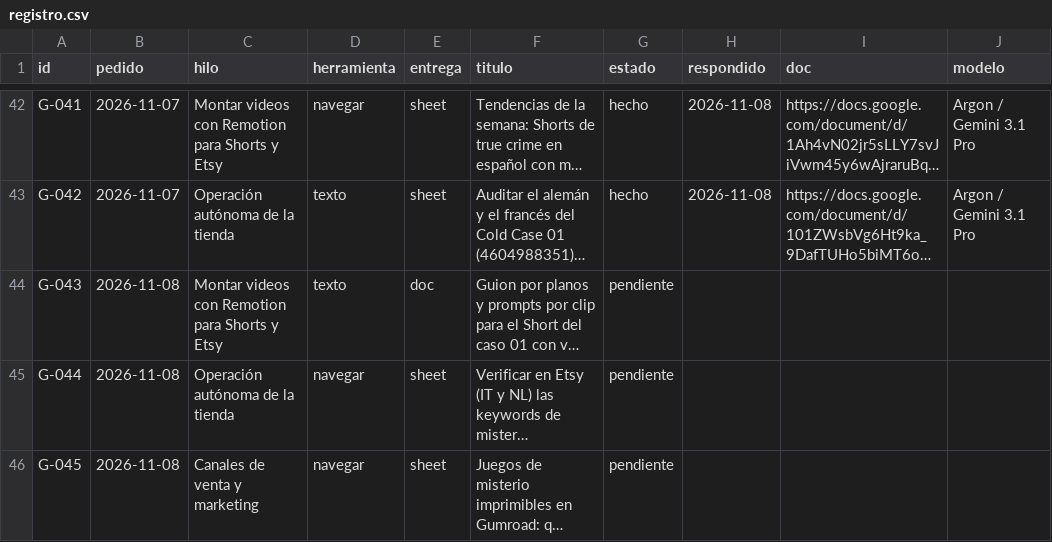
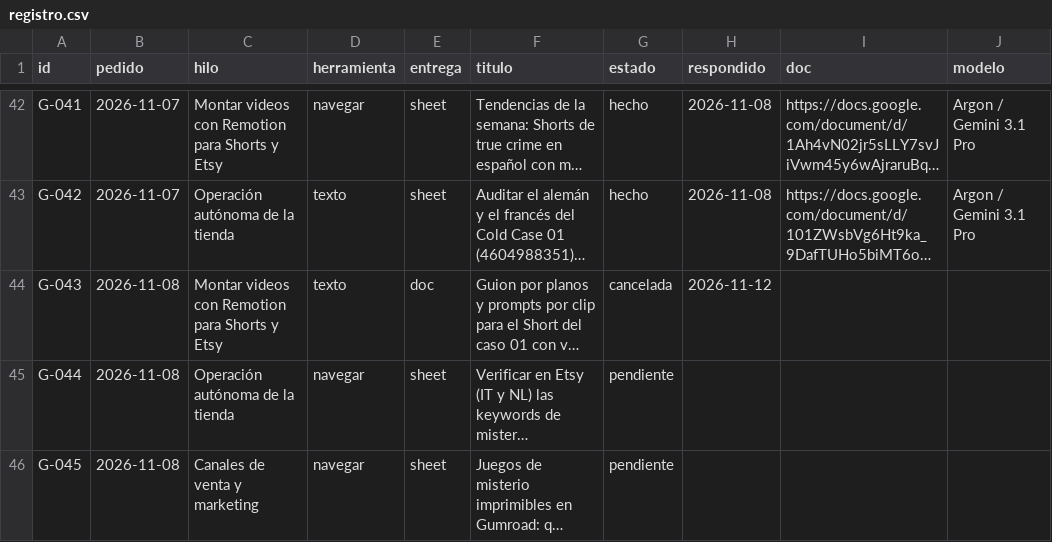
Before and after one commit to cdevidts/NLPAGE, a CSV file: gemini/registro.csv, drawn as a sheet; only a part is shown, gaps mark what is left out; long unchanged cells end in …; the diff names each change by its address in the sheet, - before the commit and + after, or states it on an @@ line.

```diff
--- a/gemini/registro.csv
+++ b/gemini/registro.csv
-G44 (estado): pendiente
+G44 (estado): cancelada
-H44 (respondido): (empty)
+H44 (respondido): 2026-11-12
```
Also changed, not shown: 6 other files.
